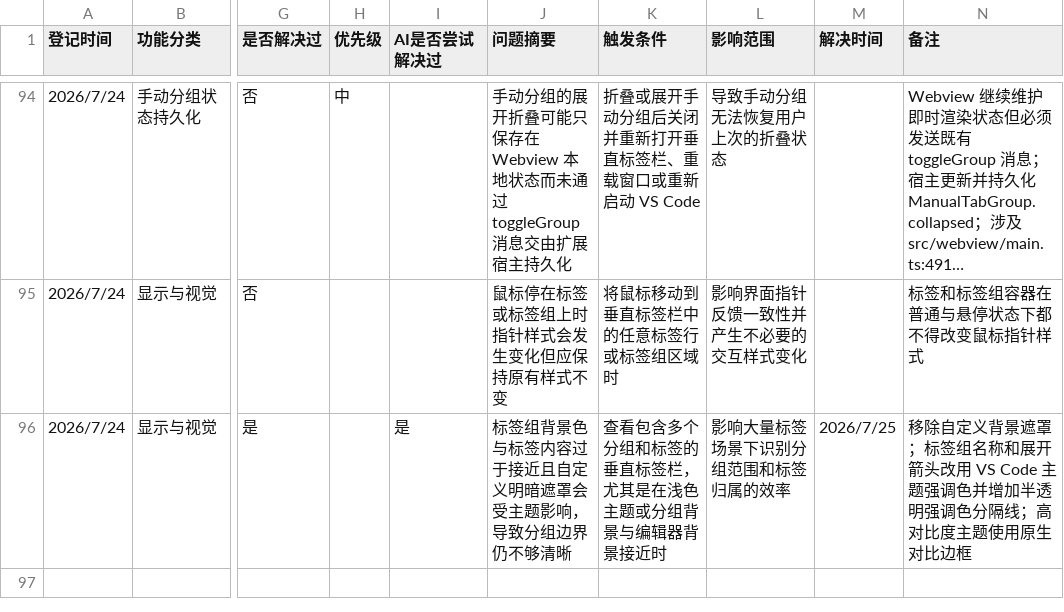
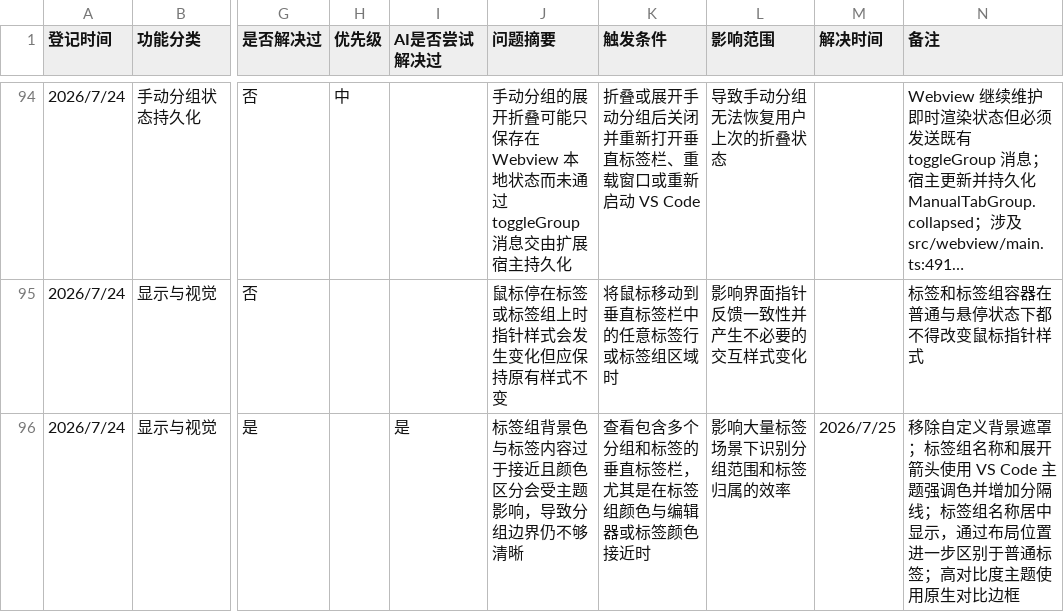
Before and after one commit to laikang287/vscode-vertical-tabs-inside-editor-area, a CSV file: todo_list.csv, drawn as a sheet; only a part is shown, gaps mark what is left out; long unchanged cells end in …; the diff names each change by its address in the sheet, - before the commit and + after, or states it on an @@ line.

```diff
--- a/todo_list.csv
+++ b/todo_list.csv
-J96 (问题摘要): 标签组背景色与标签内容过于接近且自定义明暗遮罩会受主题影响，导致分组边界仍不够清晰
+J96 (问题摘要): 标签组背景色与标签内容过于接近且颜色区分会受主题影响，导致分组边界仍不够清晰
-K96 (触发条件): 查看包含多个分组和标签的垂直标签栏，尤其是在浅色主题或分组背景与编辑器背景接近时
+K96 (触发条件): 查看包含多个分组和标签的垂直标签栏，尤其是在标签组颜色与编辑器或标签颜色接近时
-N96 (备注): …展开箭头改用 VS Code 主题强调色并增加半透明强调色分隔线；高对比…
+N96 (备注): …展开箭头使用 VS Code 主题强调色并增加分隔线；标签组名称居中显示，通过布局位置进一步区别于普通标签；高对比…
```
Also changed, not shown: 5 other files.
